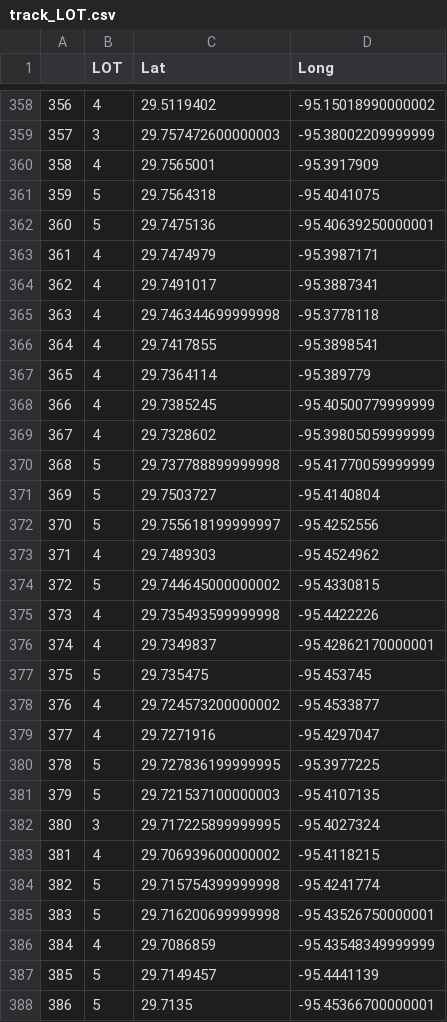
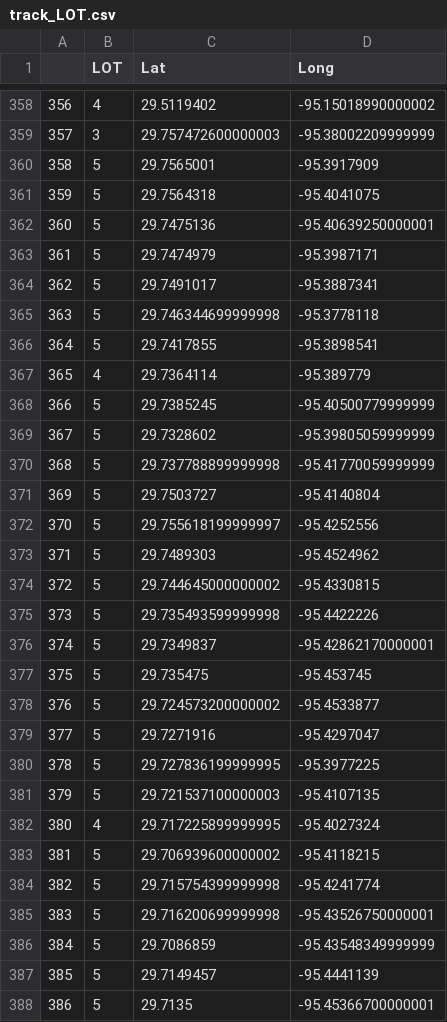
Before and after one commit to will-hou/Titans-Rice-Datathon-2021, a CSV file: track_LOT.csv, drawn as a sheet; only a part is shown, gaps mark what is left out; the diff covers the shown part only.

Commit message:
Include 65+ demographic in LOT scores

```diff
--- a/track_LOT.csv
+++ b/track_LOT.csv
@@ -359,12 +359,12 @@
 357,3,29.757472600000003,-95.38002209999999
-358,4,29.7565001,-95.3917909
+358,5,29.7565001,-95.3917909
 359,5,29.7564318,-95.4041075
 360,5,29.7475136,-95.40639250000001
-361,4,29.7474979,-95.3987171
-362,4,29.7491017,-95.3887341
-363,4,29.746344699999998,-95.3778118
-364,4,29.7417855,-95.3898541
+361,5,29.7474979,-95.3987171
+362,5,29.7491017,-95.3887341
+363,5,29.746344699999998,-95.3778118
+364,5,29.7417855,-95.3898541
 365,4,29.7364114,-95.389779
-366,4,29.7385245,-95.40500779999999
-367,4,29.7328602,-95.39805059999999
+366,5,29.7385245,-95.40500779999999
+367,5,29.7328602,-95.39805059999999
 368,5,29.737788899999998,-95.41770059999999
@@ -372,16 +372,16 @@
 370,5,29.755618199999997,-95.4252556
-371,4,29.7489303,-95.4524962
+371,5,29.7489303,-95.4524962
 372,5,29.744645000000002,-95.4330815
-373,4,29.735493599999998,-95.4422226
-374,4,29.7349837,-95.42862170000001
+373,5,29.735493599999998,-95.4422226
+374,5,29.7349837,-95.42862170000001
 375,5,29.735475,-95.453745
-376,4,29.724573200000002,-95.4533877
-377,4,29.7271916,-95.4297047
+376,5,29.724573200000002,-95.4533877
+377,5,29.7271916,-95.4297047
 378,5,29.727836199999995,-95.3977225
 379,5,29.721537100000003,-95.4107135
-380,3,29.717225899999995,-95.4027324
-381,4,29.706939600000002,-95.4118215
+380,4,29.717225899999995,-95.4027324
+381,5,29.706939600000002,-95.4118215
 382,5,29.715754399999998,-95.4241774
 383,5,29.716200699999998,-95.43526750000001
-384,4,29.7086859,-95.43548349999999
+384,5,29.7086859,-95.43548349999999
 385,5,29.7149457,-95.4441139
```
Also changed, not shown: 166 edited cells elsewhere in this file.
